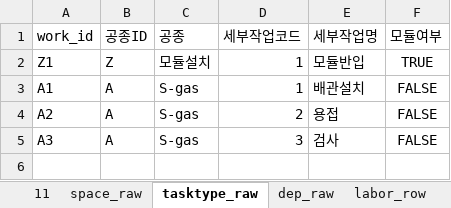
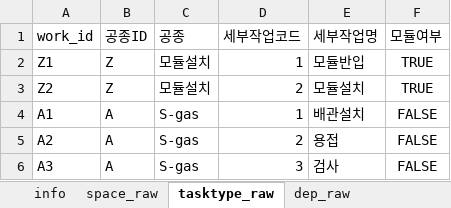
Before and after one commit to toqurtl/snucem_ss_jobshop, an Excel workbook: data/input.xlsx, sheet tasktype_raw, drawn as a sheet; values as stored, in another font and other column widths than the file's, no borders; the diff names each change by its address in the sheet, - before the commit and + after, or states it on an @@ line.

```diff
--- a/data/input.xlsx (sheet tasktype_raw)
+++ b/data/input.xlsx (sheet tasktype_raw)
-sheet tab: 11
+sheet tab: info
+row 3: Z2 | Z | 모듈설치 | 2 | 모듈설치 | TRUE
```
Also changed, not shown: sheet labor_raw, sheet dep_raw, other sheet tabs, 9 other files.
